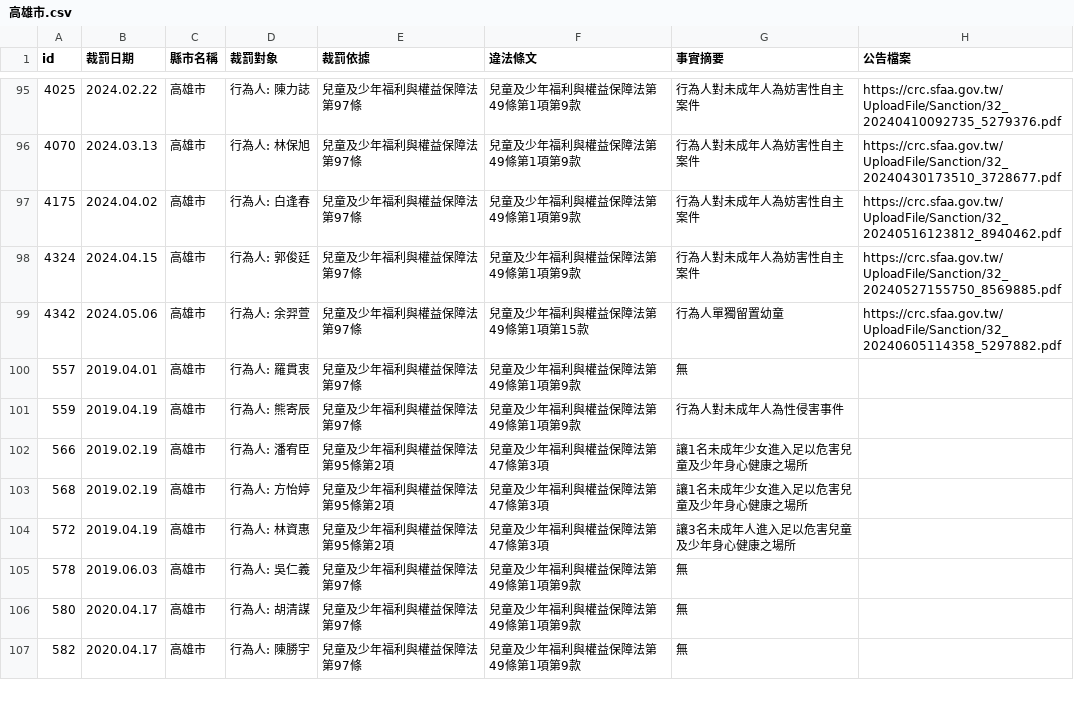
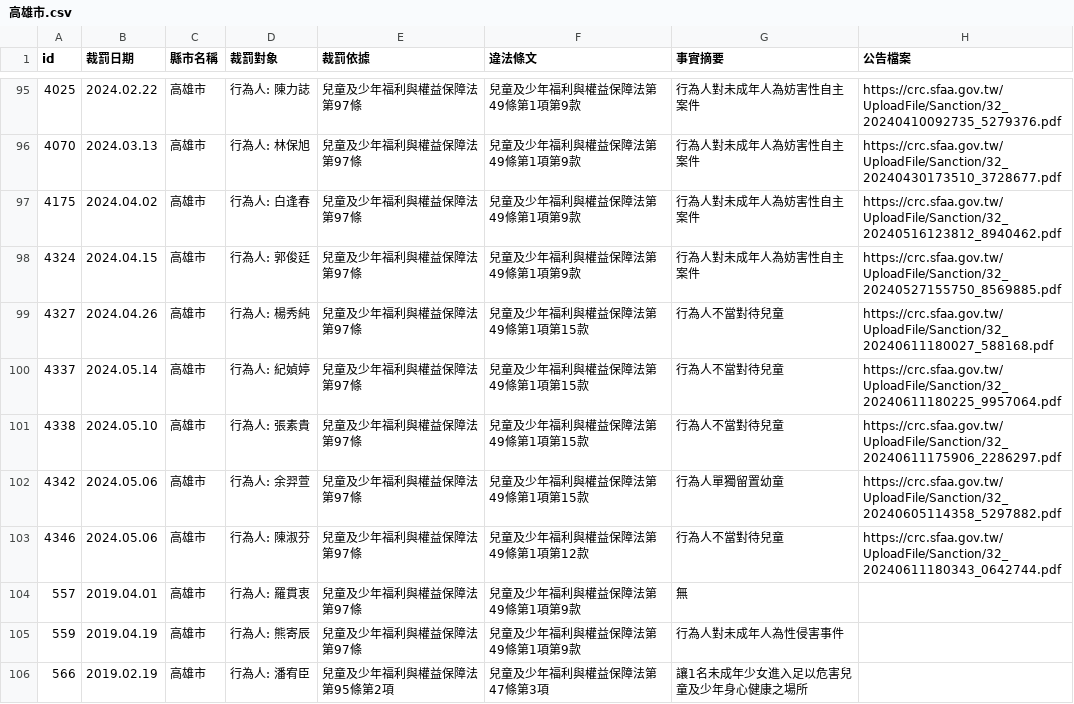
Before and after one commit to kiang/crc.sfaa.gov.tw, a CSV file: data/高雄市.csv, drawn as a sheet; only a part is shown, gaps mark what is left out; the shorter side is filled out with more unchanged rows.

```diff
--- a/data/高雄市.csv
+++ b/data/高雄市.csv
@@ -99,3 +99,7 @@ id,裁罰日期,縣市名稱,裁罰對象,裁罰依據,違法條文,事實摘要
 4324,2024.04.15,高雄市,"行為人: 郭俊廷",兒童及少年福利與權益保障法第97條,兒童及少年福利與權益保障法第49條第1項第9款,行為人對未成年人為妨害性自主案件,https://crc.sfaa.gov.tw/UploadFile/Sanction/32_20240527155750_8569885.pdf
+4327,2024.04.26,高雄市,"行為人: 楊秀純",兒童及少年福利與權益保障法第97條,兒童及少年福利與權益保障法第49條第1項第15款,行為人不當對待兒童,https://crc.sfaa.gov.tw/UploadFile/Sanction/32_20240611180027_588168.pdf
+4337,2024.05.14,高雄市,"行為人: 紀媜婷",兒童及少年福利與權益保障法第97條,兒童及少年福利與權益保障法第49條第1項第15款,行為人不當對待兒童,https://crc.sfaa.gov.tw/UploadFile/Sanction/32_20240611180225_9957064.pdf
+4338,2024.05.10,高雄市,"行為人: 張素貴",兒童及少年福利與權益保障法第97條,兒童及少年福利與權益保障法第49條第1項第15款,行為人不當對待兒童,https://crc.sfaa.gov.tw/UploadFile/Sanction/32_20240611175906_2286297.pdf
 4342,2024.05.06,高雄市,"行為人: 余羿萱",兒童及少年福利與權益保障法第97條,兒童及少年福利與權益保障法第49條第1項第15款,行為人單獨留置幼童,https://crc.sfaa.gov.tw/UploadFile/Sanction/32_20240605114358_5297882.pdf
+4346,2024.05.06,高雄市,"行為人: 陳淑芬",兒童及少年福利與權益保障法第97條,兒童及少年福利與權益保障法第49條第1項第12款,行為人不當對待兒童,https://crc.sfaa.gov.tw/UploadFile/Sanction/32_20240611180343_0642744.pdf
 557,2019.04.01,高雄市,"行為人: 羅貫衷",兒童及少年福利與權益保障法第97條,兒童及少年福利與權益保障法第49條第1項第9款,無,
```
Also changed, not shown: 8 other files.
